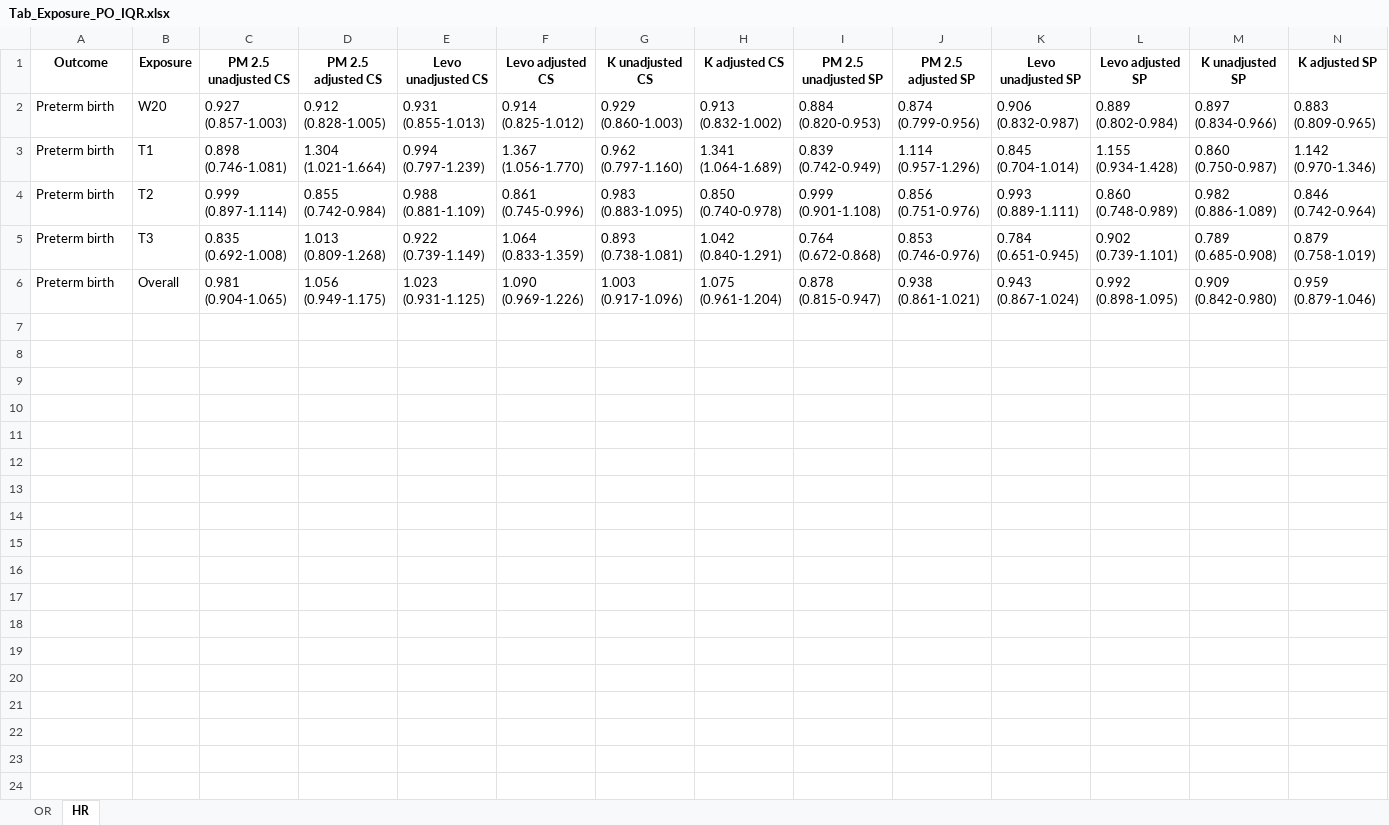
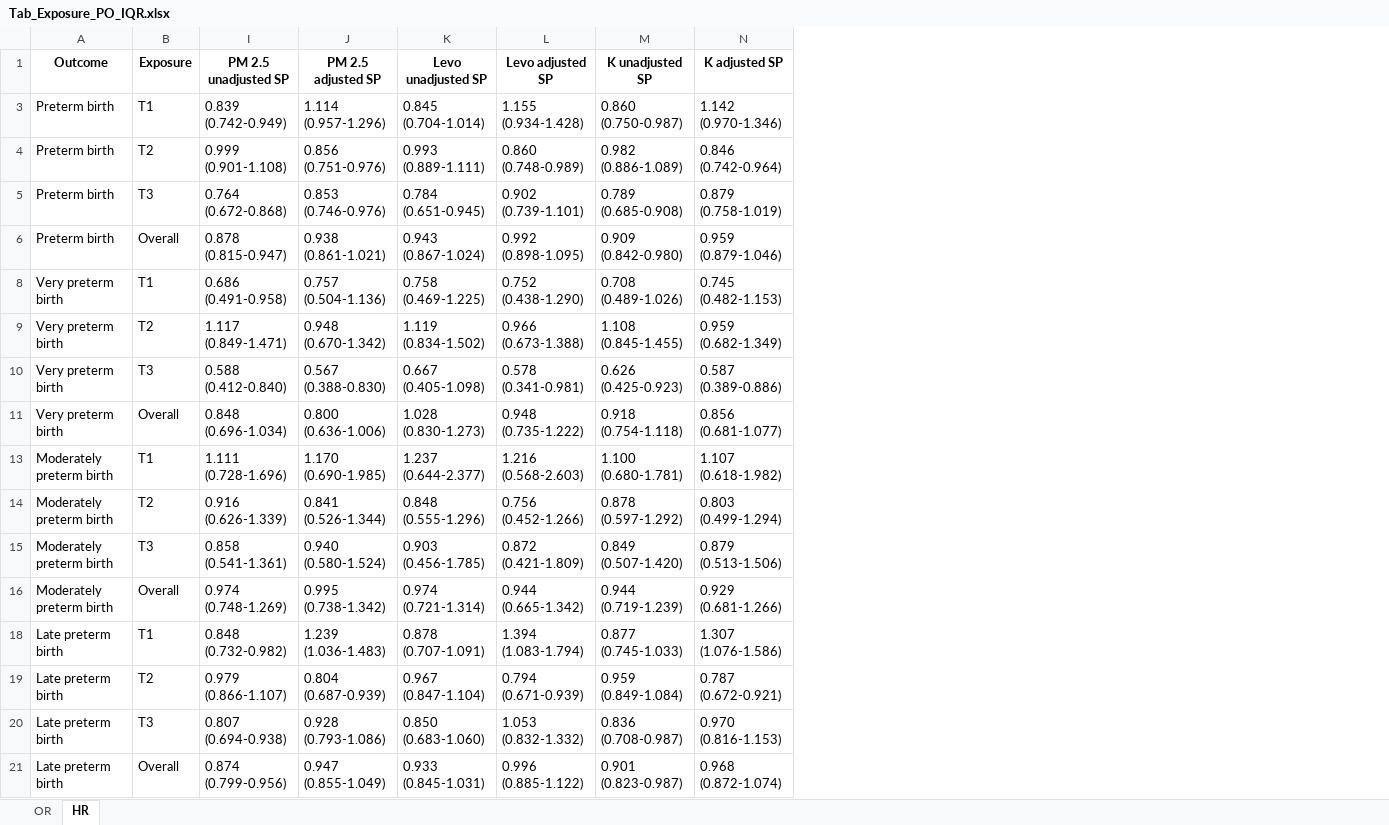
Before and after one commit to ClimChange-NewbornHealth/Pollution_PerinatalOutcomes_Temuco26, an Excel workbook: 03_Output/Models/Tables/Tab_Exposure_PO_IQR.xlsx, sheet HR, drawn as a sheet; values as stored, in another font and other column widths than the file's, no borders; removed rows and columns are numbered as before the commit, all else as after; the diff names each change by its address in the sheet, - before the commit and + after, or states it on an @@ line.

```diff
--- a/03_Output/Models/Tables/Tab_Exposure_PO_IQR.xlsx (sheet HR)
+++ b/03_Output/Models/Tables/Tab_Exposure_PO_IQR.xlsx (sheet HR)
@@ column C (PM 2.5 unadjusted CS) hidden, rows 3-6: 0.898 (0.746-1.081) | 0.999 (0.897-1.114) | 0.835 (0.692-1.008) | 0.981 (0.904-1.065) @@
@@ column D (PM 2.5 adjusted CS) hidden, rows 3-6: 1.304 (1.021-1.664) | 0.855 (0.742-0.984) | 1.013 (0.809-1.268) | 1.056 (0.949-1.175) @@
@@ column E (Levo unadjusted CS) hidden, rows 3-6: 0.994 (0.797-1.239) | 0.988 (0.881-1.109) | 0.922 (0.739-1.149) | 1.023 (0.931-1.125) @@
@@ column F (Levo adjusted CS) hidden, rows 3-6: 1.367 (1.056-1.770) | 0.861 (0.745-0.996) | 1.064 (0.833-1.359) | 1.090 (0.969-1.226) @@
@@ column G (K unadjusted CS) hidden, rows 3-6: 0.962 (0.797-1.160) | 0.983 (0.883-1.095) | 0.893 (0.738-1.081) | 1.003 (0.917-1.096) @@
@@ column H (K adjusted CS) hidden, rows 3-6: 1.341 (1.064-1.689) | 0.850 (0.740-0.978) | 1.042 (0.840-1.291) | 1.075 (0.961-1.204) @@
-row 2: Preterm birth | W20 | 0.927 (0.857-1.003) | 0.912 (0.828-1.005) | 0.931 (0.855-1.013) | 0.914 (0.825-1.012) | 0.929 (0.860-1.003) | 0.913 (0.832-1.002) | 0.884 (0.820-0.953) | 0.874 (0.799-0.956) | 0.906 (0.832-0.987) | 0.889 (0.802-0.984) | 0.897 (0.834-0.966) | 0.883 (0.809-0.965)
+row 8: Very preterm birth | T1 | 0.686 (0.491-0.958) | 0.757 (0.504-1.136) | 0.758 (0.469-1.225) | 0.752 (0.438-1.290) | 0.708 (0.489-1.026) | 0.745 (0.482-1.153)
+row 9: Very preterm birth | T2 | 1.117 (0.849-1.471) | 0.948 (0.670-1.342) | 1.119 (0.834-1.502) | 0.966 (0.673-1.388) | 1.108 (0.845-1.455) | 0.959 (0.682-1.349)
+row 10: Very preterm birth | T3 | 0.588 (0.412-0.840) | 0.567 (0.388-0.830) | 0.667 (0.405-1.098) | 0.578 (0.341-0.981) | 0.626 (0.425-0.923) | 0.587 (0.389-0.886)
+row 11: Very preterm birth | Overall | 0.848 (0.696-1.034) | 0.800 (0.636-1.006) | 1.028 (0.830-1.273) | 0.948 (0.735-1.222) | 0.918 (0.754-1.118) | 0.856 (0.681-1.077)
+row 13: Moderately preterm birth | T1 | 1.111 (0.728-1.696) | 1.170 (0.690-1.985) | 1.237 (0.644-2.377) | 1.216 (0.568-2.603) | 1.100 (0.680-1.781) | 1.107 (0.618-1.982)
+row 14: Moderately preterm birth | T2 | 0.916 (0.626-1.339) | 0.841 (0.526-1.344) | 0.848 (0.555-1.296) | 0.756 (0.452-1.266) | 0.878 (0.597-1.292) | 0.803 (0.499-1.294)
+row 15: Moderately preterm birth | T3 | 0.858 (0.541-1.361) | 0.940 (0.580-1.524) | 0.903 (0.456-1.785) | 0.872 (0.421-1.809) | 0.849 (0.507-1.420) | 0.879 (0.513-1.506)
+row 16: Moderately preterm birth | Overall | 0.974 (0.748-1.269) | 0.995 (0.738-1.342) | 0.974 (0.721-1.314) | 0.944 (0.665-1.342) | 0.944 (0.719-1.239) | 0.929 (0.681-1.266)
+row 18: Late preterm birth | T1 | 0.848 (0.732-0.982) | 1.239 (1.036-1.483) | 0.878 (0.707-1.091) | 1.394 (1.083-1.794) | 0.877 (0.745-1.033) | 1.307 (1.076-1.586)
+row 19: Late preterm birth | T2 | 0.979 (0.866-1.107) | 0.804 (0.687-0.939) | 0.967 (0.847-1.104) | 0.794 (0.671-0.939) | 0.959 (0.849-1.084) | 0.787 (0.672-0.921)
+row 20: Late preterm birth | T3 | 0.807 (0.694-0.938) | 0.928 (0.793-1.086) | 0.850 (0.683-1.060) | 1.053 (0.832-1.332) | 0.836 (0.708-0.987) | 0.970 (0.816-1.153)
+row 21: Late preterm birth | Overall | 0.874 (0.799-0.956) | 0.947 (0.855-1.049) | 0.933 (0.845-1.031) | 0.996 (0.885-1.122) | 0.901 (0.823-0.987) | 0.968 (0.872-1.074)
```
Also changed, not shown: sheet OR, 03_Output/Models/Tables/Tab_Exposure_PO_cox_cesarea_stratified_IQR.xlsx, 11 other files.
